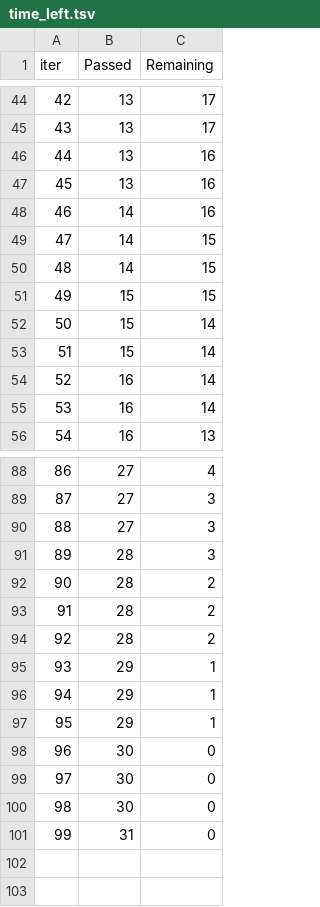
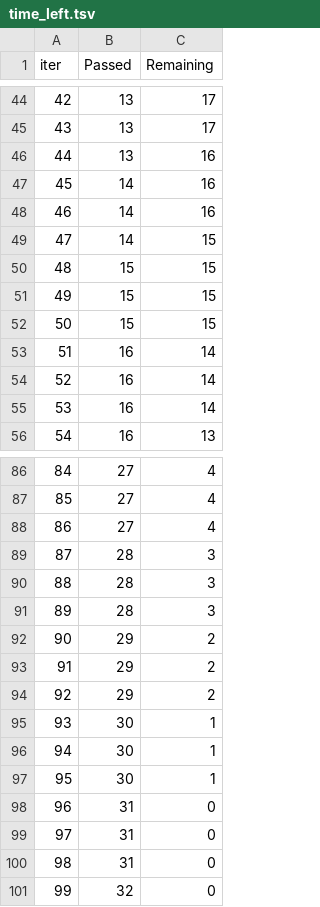
Before and after one commit to AnandAyush11/mlproject, a TSV file: catboost_info/time_left.tsv, drawn as a sheet; only a part is shown, gaps mark what is left out; removed rows and columns are numbered as before the commit, all else as after; the diff covers the shown part only; the diff names each change by its address in the sheet, - before the commit and + after, or states it on an @@ line.

```diff
--- a/catboost_info/time_left.tsv
+++ b/catboost_info/time_left.tsv
@@ column A (iter) renumbered between rows 14 and 98 @@
-row 47: 45 | 13 | 16
+row 47: 45 | 14 | 16
-row 50: 48 | 14 | 15
-C51:C52 (Remaining): 14
+C51:C52 (Remaining): 15
+row 53: 51 | 16 | 14
-C87:C88 (Remaining): 3
+C87:C88 (Remaining): 4
-C90:C91 (Remaining): 2
+C90:C91 (Remaining): 3
-row 94: 92 | 28 | 2
-C92:C94 (Remaining): 1
+C92:C94 (Remaining): 2
-C95:C97 (Remaining): 0
+C95:C97 (Remaining): 1
+row 99: 97 | 31 | 0
+row 100: 98 | 31 | 0
+row 101: 99 | 32 | 0
```
Also changed, not shown: 5 added rows, 7 removed rows and 32 edited cells elsewhere in this file, 11 other files.
